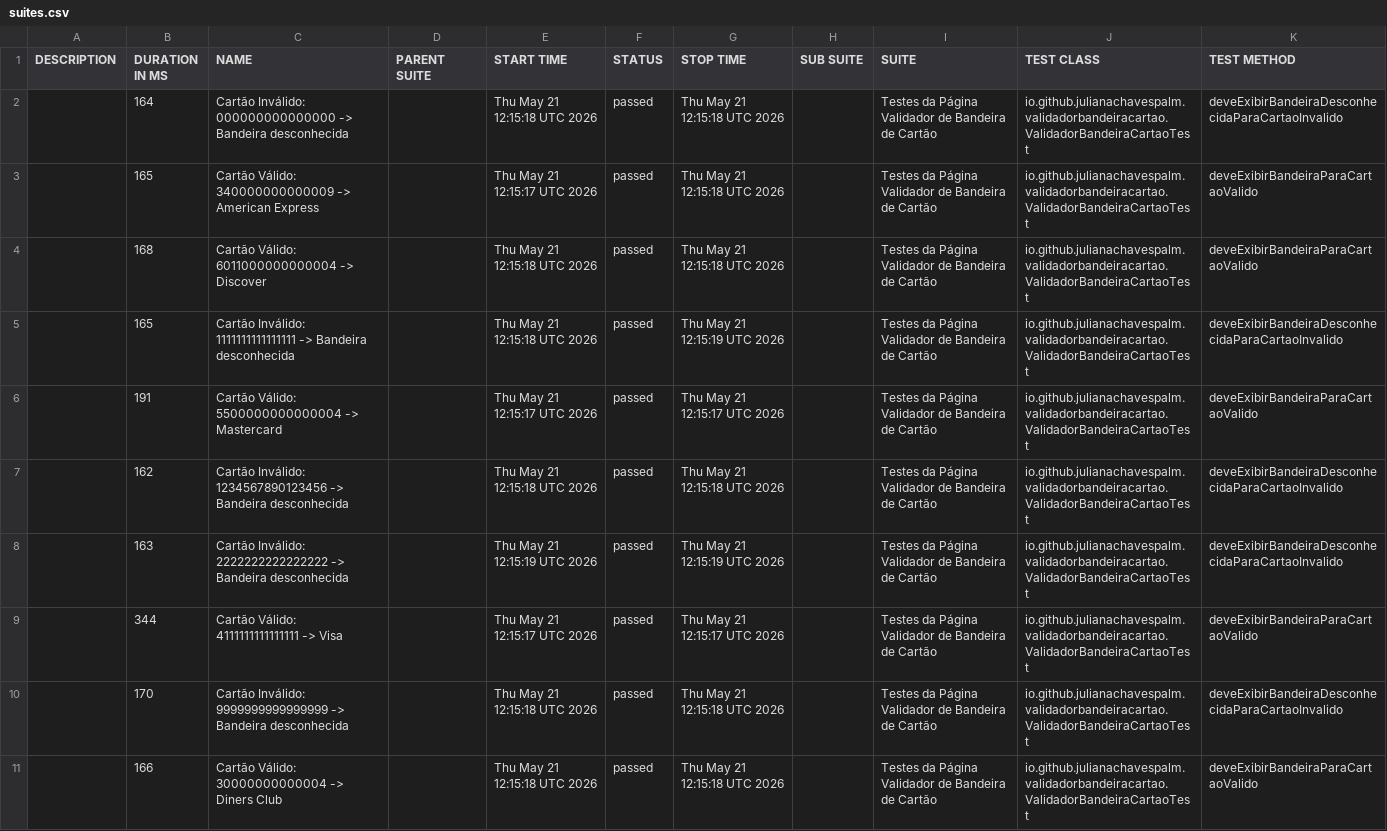
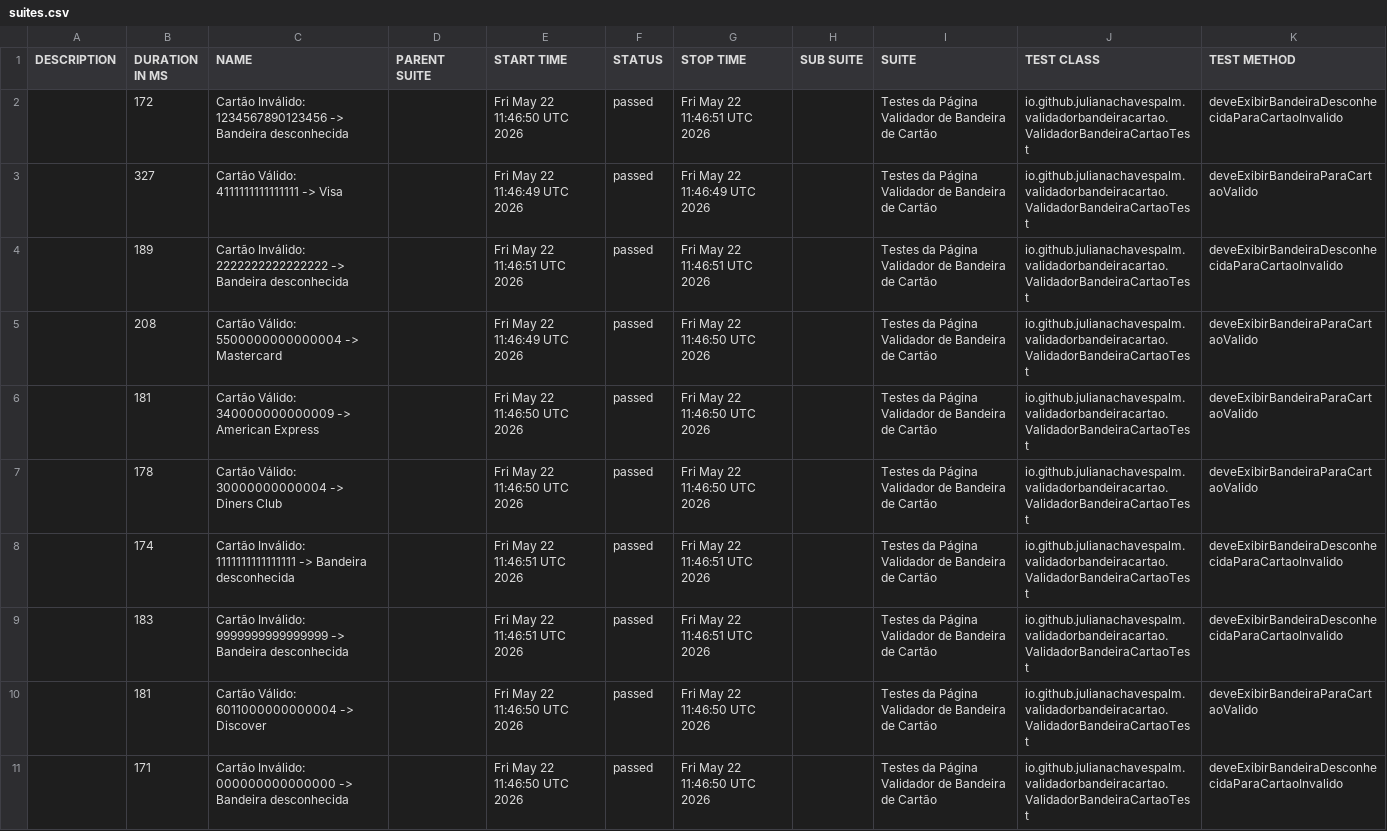
Before and after one commit to julianachavespalm/validadorbandeiracartao, a CSV file: data/suites.csv, drawn as a sheet; removed rows and columns are numbered as before the commit, all else as after; the diff names each change by its address in the sheet, - before the commit and + after, or states it on an @@ line.

```diff
--- a/data/suites.csv
+++ b/data/suites.csv
+row 2:  | 172 | Cartão Inválido: 1234567890123456 -> Bandeira desconhecida |  | Fri May 22 11:46:50 UTC 2026 | passed | Fri May 22 11:46:51 UTC 2026 |  | Testes da Página Validador de Bandeira de Cartão | io.github.julianachavespalm.validadorbandeiracartao.ValidadorBandeiraCartaoTest | deveExibirBandeiraDesconhecidaParaCartaoInvalido
+row 3:  | 327 | Cartão Válido: 4111111111111111 -> Visa |  | Fri May 22 11:46:49 UTC 2026 | passed | Fri May 22 11:46:49 UTC 2026 |  | Testes da Página Validador de Bandeira de Cartão | io.github.julianachavespalm.validadorbandeiracartao.ValidadorBandeiraCartaoTest | deveExibirBandeiraParaCartaoValido
-B4 (DURATION IN MS): 164
+B4 (DURATION IN MS): 189
-C4 (NAME): Cartão Inválido: 000000000000000 -> Bandeira…
+C4 (NAME): Cartão Inválido: 2222222222222222 -> Bandeira…
-E4 (START TIME): Thu May 21 12:15:18 UTC 2026
+E4 (START TIME): Fri May 22 11:46:51 UTC 2026
-G4 (STOP TIME): Thu May 21 12:15:18 UTC 2026
+G4 (STOP TIME): Fri May 22 11:46:51 UTC 2026
+row 5:  | 208 | Cartão Válido: 5500000000000004 -> Mastercard |  | Fri May 22 11:46:49 UTC 2026 | passed | Fri May 22 11:46:50 UTC 2026 |  | Testes da Página Validador de Bandeira de Cartão | io.github.julianachavespalm.validadorbandeiracartao.ValidadorBandeiraCartaoTest | deveExibirBandeiraParaCartaoValido
-B6 (DURATION IN MS): 165
+B6 (DURATION IN MS): 181
-E6 (START TIME): Thu May 21 12:15:17 UTC 2026
+E6 (START TIME): Fri May 22 11:46:50 UTC 2026
-G6:G7 (STOP TIME): Thu May 21 12:15:18 UTC 2026
+G6:G7 (STOP TIME): Fri May 22 11:46:50 UTC 2026
-B7 (DURATION IN MS): 168
+B7 (DURATION IN MS): 178
-C7 (NAME): Cartão Válido: 6011000000000004 -> Discover
+C7 (NAME): Cartão Válido: 30000000000004 -> Diners Club
-E7 (START TIME): Thu May 21 12:15:18 UTC 2026
+E7 (START TIME): Fri May 22 11:46:50 UTC 2026
-B8 (DURATION IN MS): 165
+B8 (DURATION IN MS): 174
-E8 (START TIME): Thu May 21 12:15:18 UTC 2026
+E8 (START TIME): Fri May 22 11:46:51 UTC 2026
-G8 (STOP TIME): Thu May 21 12:15:19 UTC 2026
+G8 (STOP TIME): Fri May 22 11:46:51 UTC 2026
-row 6:  | 191 | Cartão Válido: 5500000000000004 -> Mastercard |  | Thu May 21 12:15:17 UTC 2026 | passed | Thu May 21 12:15:17 UTC 2026 |  | Testes da Página Validador de Bandeira de Cartão | io.github.julianachavespalm.validadorbandeiracartao.ValidadorBandeiraCartaoTest | deveExibirBandeiraParaCartaoValido
-row 7:  | 162 | Cartão Inválido: 1234567890123456 -> Bandeira desconhecida |  | Thu May 21 12:15:18 UTC 2026 | passed | Thu May 21 12:15:18 UTC 2026 |  | Testes da Página Validador de Bandeira de Cartão | io.github.julianachavespalm.validadorbandeiracartao.ValidadorBandeiraCartaoTest | deveExibirBandeiraDesconhecidaParaCartaoInvalido
-row 8:  | 163 | Cartão Inválido: 2222222222222222 -> Bandeira desconhecida |  | Thu May 21 12:15:19 UTC 2026 | passed | Thu May 21 12:15:19 UTC 2026 |  | Testes da Página Validador de Bandeira de Cartão | io.github.julianachavespalm.validadorbandeiracartao.ValidadorBandeiraCartaoTest | deveExibirBandeiraDesconhecidaParaCartaoInvalido
-row 9:  | 344 | Cartão Válido: 4111111111111111 -> Visa |  | Thu May 21 12:15:17 UTC 2026 | passed | Thu May 21 12:15:17 UTC 2026 |  | Testes da Página Validador de Bandeira de Cartão | io.github.julianachavespalm.validadorbandeiracartao.ValidadorBandeiraCartaoTest | deveExibirBandeiraParaCartaoValido
-B9 (DURATION IN MS): 170
+B9 (DURATION IN MS): 183
-E9 (START TIME): Thu May 21 12:15:18 UTC 2026
+E9 (START TIME): Fri May 22 11:46:51 UTC 2026
-G9 (STOP TIME): Thu May 21 12:15:18 UTC 2026
+G9 (STOP TIME): Fri May 22 11:46:51 UTC 2026
-B10 (DURATION IN MS): 166
+B10 (DURATION IN MS): 181
-C10 (NAME): Cartão Válido: 30000000000004 -> Diners Club
+C10 (NAME): Cartão Válido: 6011000000000004 -> Discover
-E10 (START TIME): Thu May 21 12:15:18 UTC 2026
+E10 (START TIME): Fri May 22 11:46:50 UTC 2026
-G10 (STOP TIME): Thu May 21 12:15:18 UTC 2026
+G10 (STOP TIME): Fri May 22 11:46:50 UTC 2026
+row 11:  | 171 | Cartão Inválido: 000000000000000 -> Bandeira desconhecida |  | Fri May 22 11:46:50 UTC 2026 | passed | Fri May 22 11:46:50 UTC 2026 |  | Testes da Página Validador de Bandeira de Cartão | io.github.julianachavespalm.validadorbandeiracartao.ValidadorBandeiraCartaoTest | deveExibirBandeiraDesconhecidaParaCartaoInvalido
```
Also changed, not shown: 41 other files.
